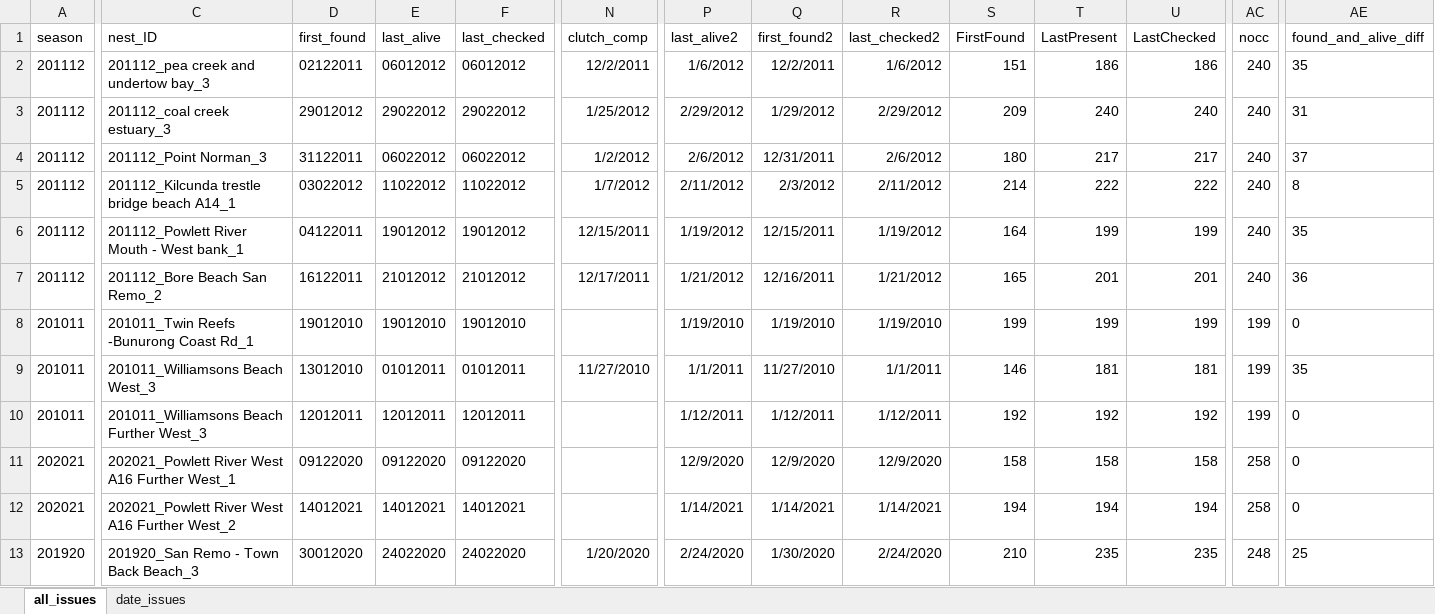
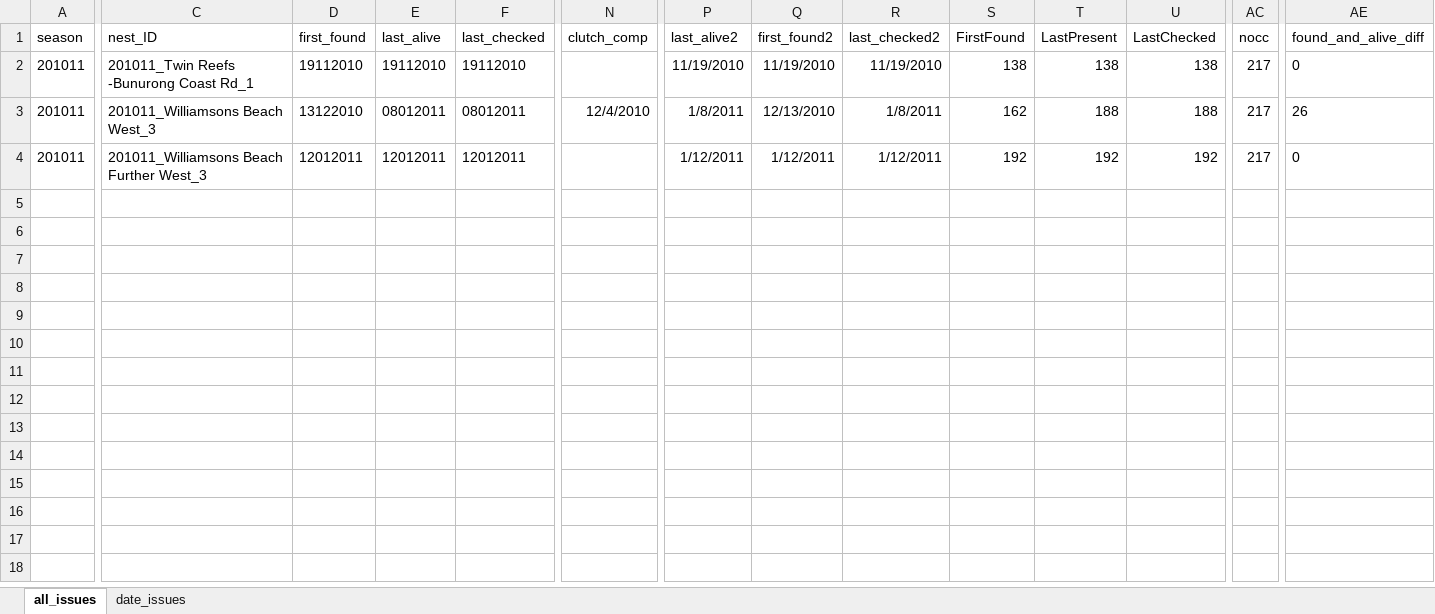
Before and after one commit to leberhartphillips/hooded_plover_demography, an Excel workbook: data/nest_issues_commented/BC_nest_data_issues_220825.xlsx, sheet all_issues, drawn as a sheet; only a part is shown, gaps mark what is left out; values as stored, in another font and other column widths than the file's, no borders; removed rows and columns are numbered as before the commit, all else as after; rows hold the shown columns only; the diff names each change by its address in the sheet, - before the commit and + after, or states it on an @@ line.

```diff
--- a/data/nest_issues_commented/BC_nest_data_issues_220825.xlsx (sheet all_issues)
+++ b/data/nest_issues_commented/BC_nest_data_issues_220825.xlsx (sheet all_issues)
-row 2: 201112 | 201112_pea creek and undertow bay_3 | 02122011 | 06012012 | 06012012 | 12/2/2011 | 1/6/2012 | 12/2/2011 | 1/6/2012 | 151 | 186 | 186 | 240 | 35
-row 3: 201112 | 201112_coal creek estuary_3 | 29012012 | 29022012 | 29022012 | 1/25/2012 | 2/29/2012 | 1/29/2012 | 2/29/2012 | 209 | 240 | 240 | 240 | 31
-row 4: 201112 | 201112_Point Norman_3 | 31122011 | 06022012 | 06022012 | 1/2/2012 | 2/6/2012 | 12/31/2011 | 2/6/2012 | 180 | 217 | 217 | 240 | 37
-row 5: 201112 | 201112_Kilcunda trestle bridge beach A14_1 | 03022012 | 11022012 | 11022012 | 1/7/2012 | 2/11/2012 | 2/3/2012 | 2/11/2012 | 214 | 222 | 222 | 240 | 8
-row 6: 201112 | 201112_Powlett River Mouth - West bank_1 | 04122011 | 19012012 | 19012012 | 12/15/2011 | 1/19/2012 | 12/15/2011 | 1/19/2012 | 164 | 199 | 199 | 240 | 35
-row 7: 201112 | 201112_Bore Beach San Remo_2 | 16122011 | 21012012 | 21012012 | 12/17/2011 | 1/21/2012 | 12/16/2011 | 1/21/2012 | 165 | 201 | 201 | 240 | 36
-D2 (first_found): 19012010
+D2 (first_found): 19112010
-E2 (last_alive): 19012010
+E2 (last_alive): 19112010
-F2 (last_checked): 19012010
+F2 (last_checked): 19112010
-P2 (last_alive2): 1/19/2010
+P2 (last_alive2): 11/19/2010
-Q2 (first_found2): 1/19/2010
+Q2 (first_found2): 11/19/2010
-R2 (last_checked2): 1/19/2010
+R2 (last_checked2): 11/19/2010
-S2 (FirstFound): 199
+S2 (FirstFound): 138
-T2 (LastPresent): 199
+T2 (LastPresent): 138
-U2 (LastChecked): 199
+U2 (LastChecked): 138
-AC2:AC4 (nocc): 199
+AC2:AC4 (nocc): 217
-D3 (first_found): 13012010
+D3 (first_found): 13122010
-E3 (last_alive): 01012011
+E3 (last_alive): 08012011
-F3 (last_checked): 01012011
+F3 (last_checked): 08012011
-N3 (clutch_comp): 11/27/2010
+N3 (clutch_comp): 12/4/2010
-P3 (last_alive2): 1/1/2011
+P3 (last_alive2): 1/8/2011
-Q3 (first_found2): 11/27/2010
+Q3 (first_found2): 12/13/2010
-R3 (last_checked2): 1/1/2011
+R3 (last_checked2): 1/8/2011
-S3 (FirstFound): 146
+S3 (FirstFound): 162
-T3 (LastPresent): 181
+T3 (LastPresent): 188
-U3 (LastChecked): 181
+U3 (LastChecked): 188
-AE3 (found_and_alive_diff): 35
+AE3 (found_and_alive_diff): 26
-row 11: 202021 | 202021_Powlett River West A16 Further West_1 | 09122020 | 09122020 | 09122020 |  | 12/9/2020 | 12/9/2020 | 12/9/2020 | 158 | 158 | 158 | 258 | 0
-row 12: 202021 | 202021_Powlett River West A16 Further West_2 | 14012021 | 14012021 | 14012021 |  | 1/14/2021 | 1/14/2021 | 1/14/2021 | 194 | 194 | 194 | 258 | 0
-row 13: 201920 | 201920_San Remo - Town Back Beach_3 | 30012020 | 24022020 | 24022020 | 1/20/2020 | 2/24/2020 | 1/30/2020 | 2/24/2020 | 210 | 235 | 235 | 248 | 25
```
Also changed, not shown: data/Bass Coast_nesting summaries.xlsx, data/nest_issues_commented/BSC_nest_data_issues_220825.xlsx, 4 other files.
